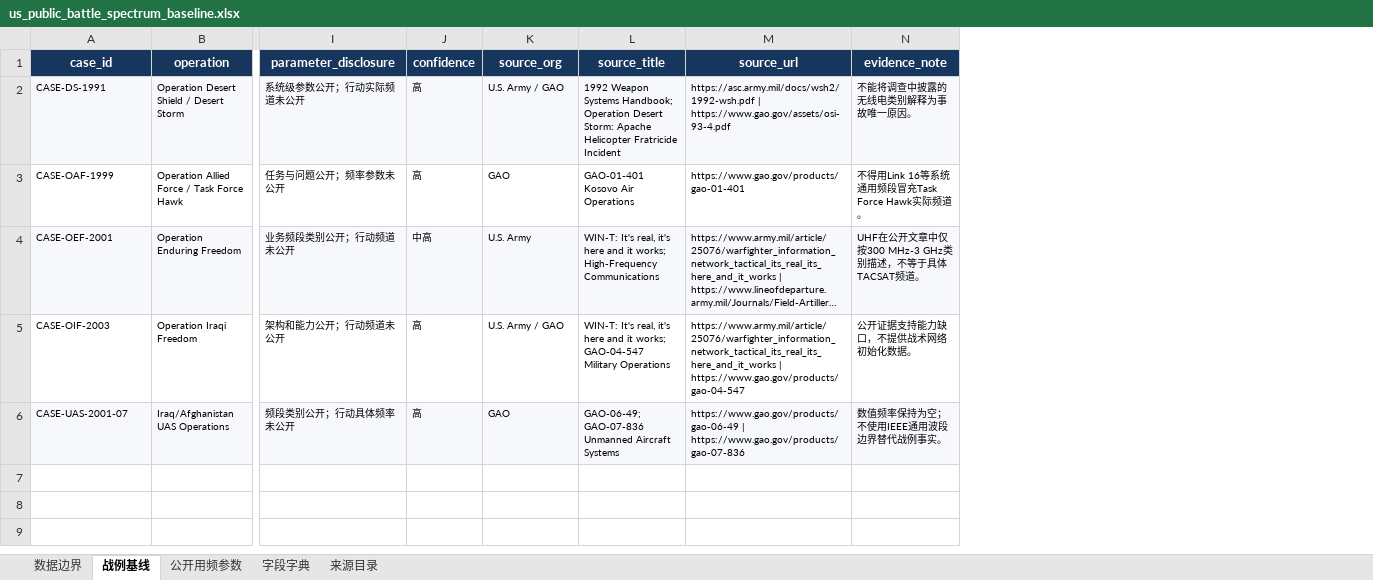
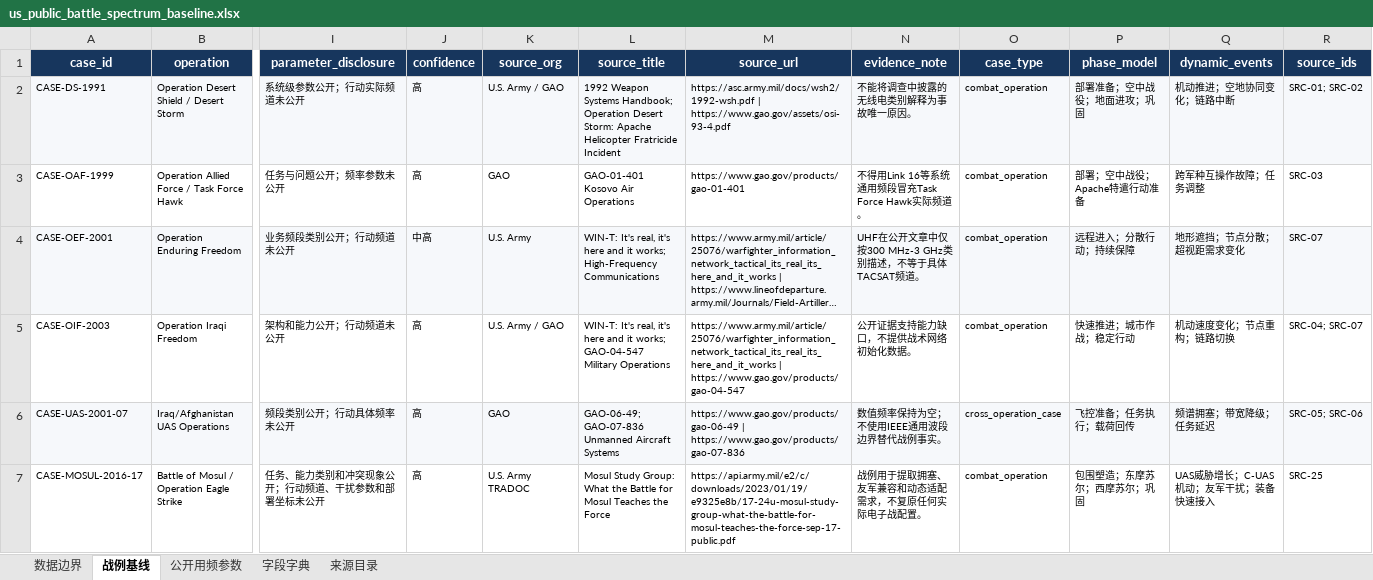
Before and after one commit to dingdingdongdong1/Intelligent-Spectrum-Planning-Scheduling, an Excel workbook: docs/research/us_public_battle_spectrum_baseline.xlsx, sheet 战例基线, drawn as a sheet; only a part is shown, gaps mark what is left out; long unchanged cells end in …; values as stored, in another font and other column widths than the file's, no borders; table styles not drawn; rows hold the shown columns only; the diff covers the shown part only; the diff names each change by its address in the sheet, - before the commit and + after, or states it on an @@ line.

```diff
--- a/docs/research/us_public_battle_spectrum_baseline.xlsx (sheet 战例基线)
+++ b/docs/research/us_public_battle_spectrum_baseline.xlsx (sheet 战例基线)
+column O (case_type), rows 2-6: combat_operation | combat_operation | combat_operation | combat_operation | cross_operation_case
+column P (phase_model), rows 2-6: 部署准备；空中战役；地面进攻；巩固 | 部署；空中战役；Apache特遣行动准备 | 远程进入；分散行动；持续保障 | 快速推进；城市作战；稳定行动 | 飞控准备；任务执行；载荷回传
+column Q (dynamic_events), rows 2-6: 机动推进；空地协同变化；链路中断 | 跨军种互操作故障；任务调整 | 地形遮挡；节点分散；超视距需求变化 | 机动速度变化；节点重构；链路切换 | 频谱拥塞；带宽降级；任务延迟
+column R (source_ids), rows 2-6: SRC-01; SRC-02 | SRC-03 | SRC-07 | SRC-04; SRC-07 | SRC-05; SRC-06
+row 7: CASE-MOSUL-2016-17 | Battle of Mosul / Operation Eagle Strike | 任务、能力类别和冲突现象公开；行动频道、干扰参数和部署坐标未公开 | 高 | U.S. Army TRADOC | Mosul Study Group: What the Battle for Mosul Teaches the Force | https://api.army.mil/e2/c/downloads/2023/01/19/e9325e8b/17-24u-mosul-study-group-what-the-battle-for-mosul-teaches-the-force-sep-17-public.pdf | 战例用于提取拥塞、友军兼容和动态适配需求，不复原任何实际电子战配置。 | combat_operation | 包围塑造；东摩苏尔；西摩苏尔；巩固 | UAS威胁增长；C-UAS机动；友军干扰；装备快速接入 | SRC-25
```
Also changed, not shown: 5 added rows elsewhere in this sheet, sheet 公开用频参数, sheet 来源目录, sheet 字段字典, sheet 数据边界, 2 other files.
